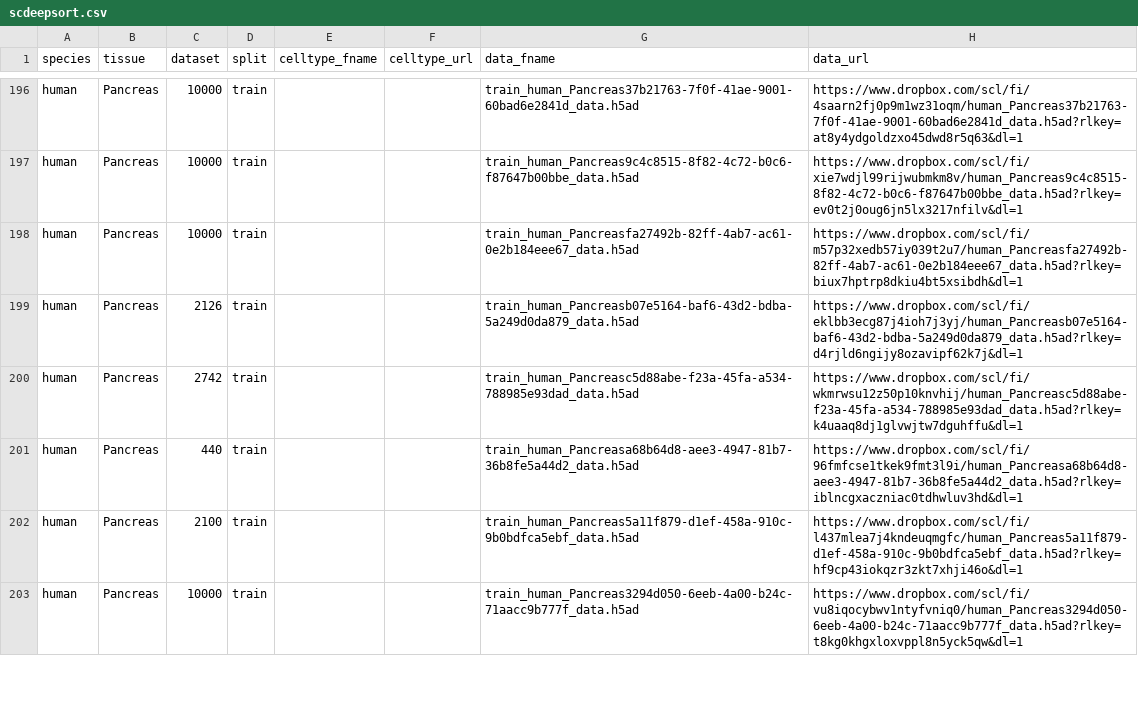
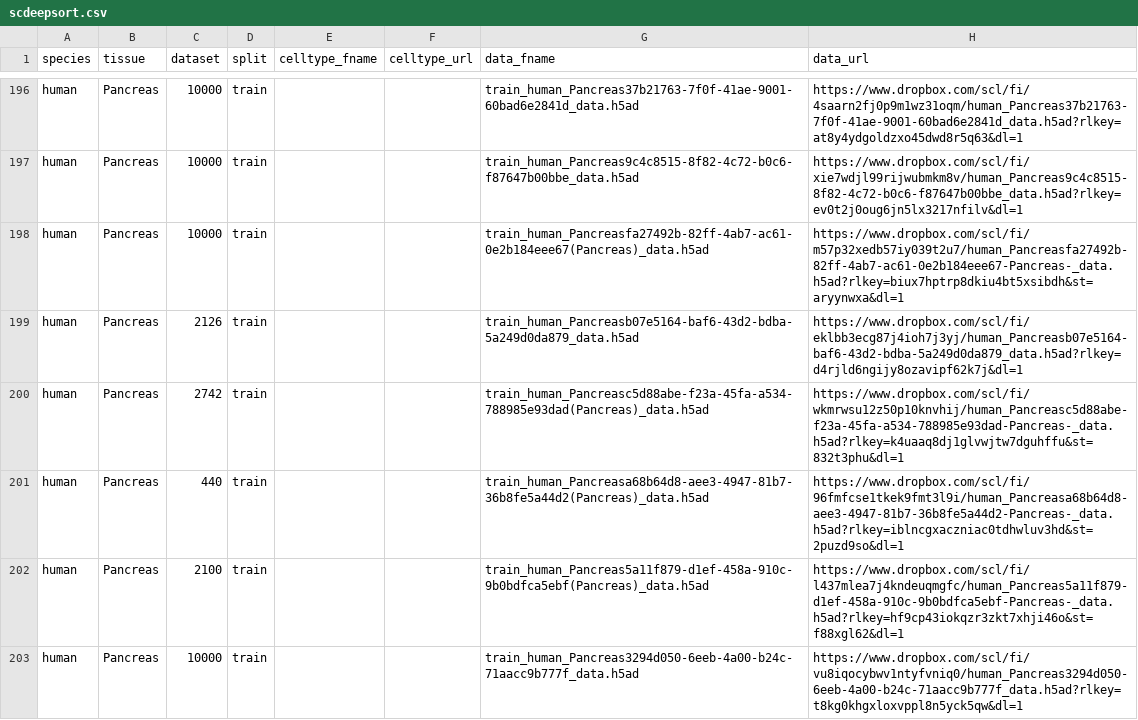
Before and after one commit to OmicsML/dance, a CSV file: dance/metadata/scdeepsort.csv, drawn as a sheet; only a part is shown, gaps mark what is left out; the diff covers the shown part only.

Commit message:
update data

```diff
--- a/dance/metadata/scdeepsort.csv
+++ b/dance/metadata/scdeepsort.csv
@@ -197,7 +197,7 @@ human,Pancreas,10000,train,,,train_human_Pancreas37b21763-7f0f-41ae-9001-60bad6e
 human,Pancreas,10000,train,,,train_human_Pancreas9c4c8515-8f82-4c72-b0c6-f87647b00bbe_data.h5ad,https://www.dropbox.com/scl/fi/xie7wdjl99rijwubmkm8v/human_Pancreas9c4c8515-8f82-4c72-b0c6-f87647b00bbe_data.h5ad?rlkey=ev0t2j0oug6jn5lx3217nfilv&dl=1
-human,Pancreas,10000,train,,,train_human_Pancreasfa27492b-82ff-4ab7-ac61-0e2b184eee67_data.h5ad,https://www.dropbox.com/scl/fi/m57p32xedb57iy039t2u7/human_Pancreasfa27492b-82ff-4ab7-ac61-0e2b184eee67_data.h5ad?rlkey=biux7hptrp8dkiu4bt5xsibdh&dl=1
+human,Pancreas,10000,train,,,train_human_Pancreasfa27492b-82ff-4ab7-ac61-0e2b184eee67(Pancreas)_data.h5ad,https://www.dropbox.com/scl/fi/m57p32xedb57iy039t2u7/human_Pancreasfa27492b-82ff-4ab7-ac61-0e2b184eee67-Pancreas-_data.h5ad?rlkey=biux7hptrp8dkiu4bt5xsibdh&st=aryynwxa&dl=1
 human,Pancreas,2126,train,,,train_human_Pancreasb07e5164-baf6-43d2-bdba-5a249d0da879_data.h5ad,https://www.dropbox.com/scl/fi/eklbb3ecg87j4ioh7j3yj/human_Pancreasb07e5164-baf6-43d2-bdba-5a249d0da879_data.h5ad?rlkey=d4rjld6ngijy8ozavipf62k7j&dl=1
-human,Pancreas,2742,train,,,train_human_Pancreasc5d88abe-f23a-45fa-a534-788985e93dad_data.h5ad,https://www.dropbox.com/scl/fi/wkmrwsu12z50p10knvhij/human_Pancreasc5d88abe-f23a-45fa-a534-788985e93dad_data.h5ad?rlkey=k4uaaq8dj1glvwjtw7dguhffu&dl=1
-human,Pancreas,440,train,,,train_human_Pancreasa68b64d8-aee3-4947-81b7-36b8fe5a44d2_data.h5ad,https://www.dropbox.com/scl/fi/96fmfcse1tkek9fmt3l9i/human_Pancreasa68b64d8-aee3-4947-81b7-36b8fe5a44d2_data.h5ad?rlkey=iblncgxaczniac0tdhwluv3hd&dl=1
-human,Pancreas,2100,train,,,train_human_Pancreas5a11f879-d1ef-458a-910c-9b0bdfca5ebf_data.h5ad,https://www.dropbox.com/scl/fi/l437mlea7j4kndeuqmgfc/human_Pancreas5a11f879-d1ef-458a-910c-9b0bdfca5ebf_data.h5ad?rlkey=hf9cp43iokqzr3zkt7xhji46o&dl=1
+human,Pancreas,2742,train,,,train_human_Pancreasc5d88abe-f23a-45fa-a534-788985e93dad(Pancreas)_data.h5ad,https://www.dropbox.com/scl/fi/wkmrwsu12z50p10knvhij/human_Pancreasc5d88abe-f23a-45fa-a534-788985e93dad-Pancreas-_data.h5ad?rlkey=k4uaaq8dj1glvwjtw7dguhffu&st=832t3phu&dl=1
+human,Pancreas,440,train,,,train_human_Pancreasa68b64d8-aee3-4947-81b7-36b8fe5a44d2(Pancreas)_data.h5ad,https://www.dropbox.com/scl/fi/96fmfcse1tkek9fmt3l9i/human_Pancreasa68b64d8-aee3-4947-81b7-36b8fe5a44d2-Pancreas-_data.h5ad?rlkey=iblncgxaczniac0tdhwluv3hd&st=2puzd9so&dl=1
+human,Pancreas,2100,train,,,train_human_Pancreas5a11f879-d1ef-458a-910c-9b0bdfca5ebf(Pancreas)_data.h5ad,https://www.dropbox.com/scl/fi/l437mlea7j4kndeuqmgfc/human_Pancreas5a11f879-d1ef-458a-910c-9b0bdfca5ebf-Pancreas-_data.h5ad?rlkey=hf9cp43iokqzr3zkt7xhji46o&st=f88xgl62&dl=1
 human,Pancreas,10000,train,,,train_human_Pancreas3294d050-6eeb-4a00-b24c-71aacc9b777f_data.h5ad,https://www.dropbox.com/scl/fi/vu8iqocybwv1ntyfvniq0/human_Pancreas3294d050-6eeb-4a00-b24c-71aacc9b777f_data.h5ad?rlkey=t8kg0khgxloxvppl8n5yck5qw&dl=1
```
Also changed, not shown: 4 edited cells elsewhere in this file.
